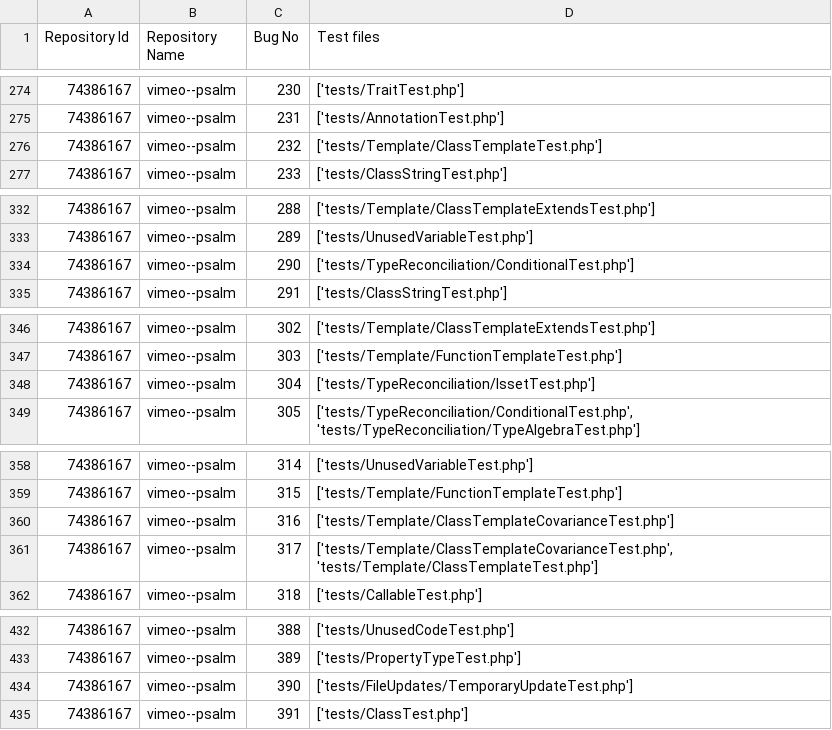
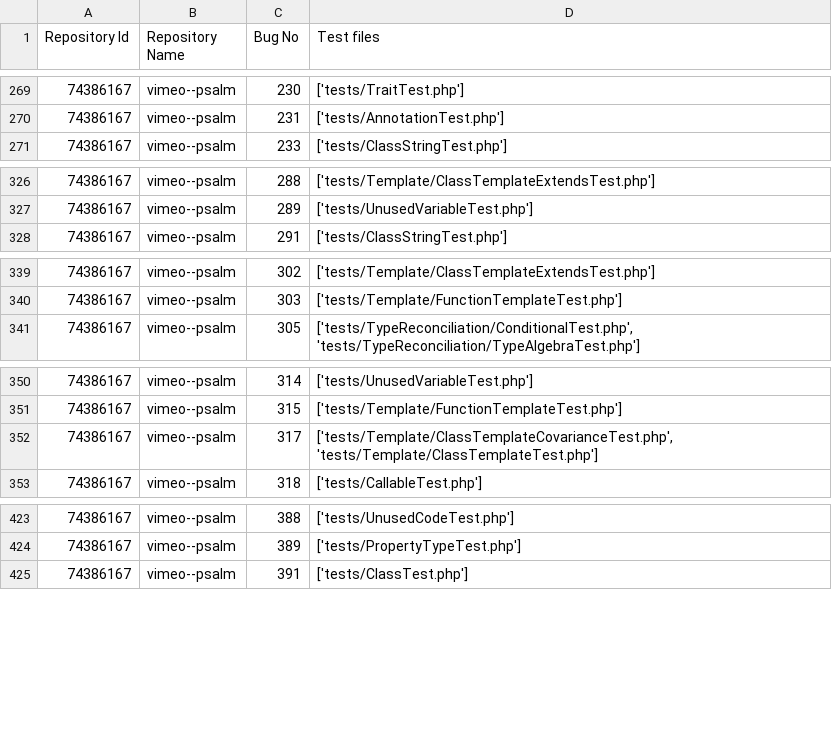
Before and after one commit to Thushan97/bugsPHP, a CSV file: test_bug_metadata.csv, drawn as a sheet; only a part is shown, gaps mark what is left out; the diff covers the shown part only.

```diff
--- a/test_bug_metadata.csv
+++ b/test_bug_metadata.csv
@@ -275,3 +270,2 @@ Repository Id,Repository Name,Bug No,Test files
 74386167,vimeo--psalm,231,['tests/AnnotationTest.php']
-74386167,vimeo--psalm,232,['tests/Template/ClassTemplateTest.php']
 74386167,vimeo--psalm,233,['tests/ClassStringTest.php']
@@ -333,3 +327,2 @@ Repository Id,Repository Name,Bug No,Test files
 74386167,vimeo--psalm,289,['tests/UnusedVariableTest.php']
-74386167,vimeo--psalm,290,['tests/TypeReconciliation/ConditionalTest.php']
 74386167,vimeo--psalm,291,['tests/ClassStringTest.php']
@@ -347,3 +340,2 @@ Repository Id,Repository Name,Bug No,Test files
 74386167,vimeo--psalm,303,['tests/Template/FunctionTemplateTest.php']
-74386167,vimeo--psalm,304,['tests/TypeReconciliation/IssetTest.php']
 74386167,vimeo--psalm,305,"['tests/TypeReconciliation/ConditionalTest.php', 'tests/TypeReconciliation/TypeAlgebraTest.php']"
@@ -359,3 +351,2 @@ Repository Id,Repository Name,Bug No,Test files
 74386167,vimeo--psalm,315,['tests/Template/FunctionTemplateTest.php']
-74386167,vimeo--psalm,316,['tests/Template/ClassTemplateCovarianceTest.php']
 74386167,vimeo--psalm,317,"['tests/Template/ClassTemplateCovarianceTest.php', 'tests/Template/ClassTemplateTest.php']"
@@ -433,3 +424,2 @@ Repository Id,Repository Name,Bug No,Test files
 74386167,vimeo--psalm,389,['tests/PropertyTypeTest.php']
-74386167,vimeo--psalm,390,['tests/FileUpdates/TemporaryUpdateTest.php']
 74386167,vimeo--psalm,391,['tests/ClassTest.php']
```
Also changed, not shown: 8 removed rows elsewhere in this file, 1 other file.
